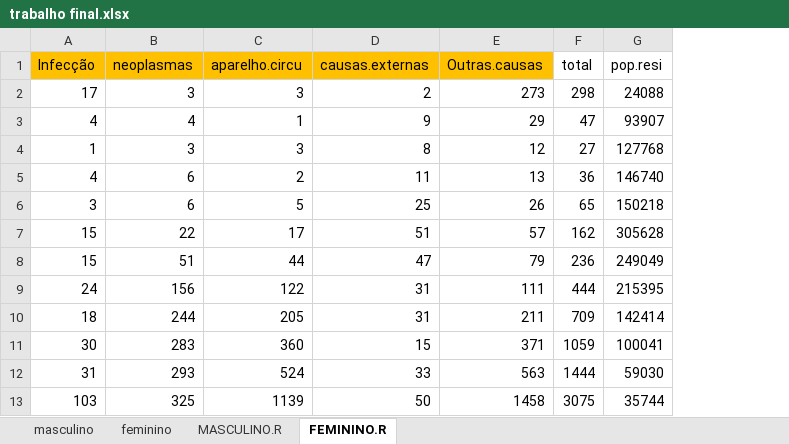
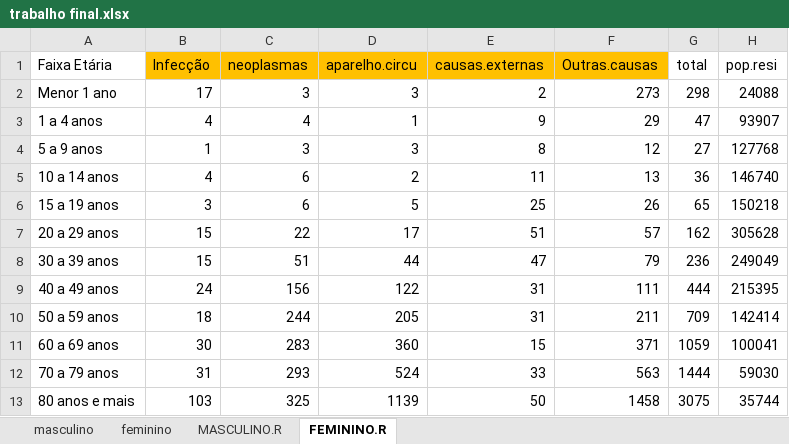
Before and after one commit to ThaynaraSeminatti/tabela-multiplos-decrementos, an Excel workbook: trabalho final.xlsx, sheet FEMININO.R, drawn as a sheet; values as stored, in another font and other column widths than the file's, no borders; the diff names each change by its address in the sheet, - before the commit and + after, or states it on an @@ line.

```diff
--- a/trabalho final.xlsx (sheet FEMININO.R)
+++ b/trabalho final.xlsx (sheet FEMININO.R)
+column A (Faixa Etária), rows 2-13: Menor 1 ano | 1 a 4 anos | 5 a 9 anos | 10 a 14 anos | 15 a 19 anos | 20 a 29 anos | 30 a 39 anos | 40 a 49 anos | 50 a 59 anos | 60 a 69 anos | 70 a 79 anos | 80 anos e mais
```
Also changed, not shown: sheet MASCULINO.R, formulas that keep their value, 2 other files.
